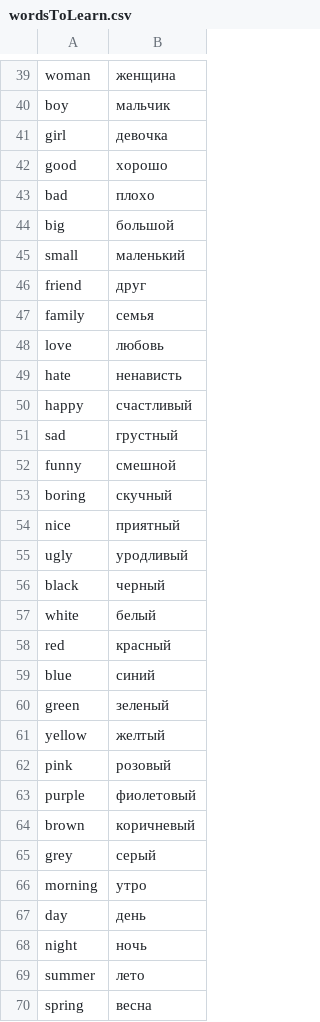
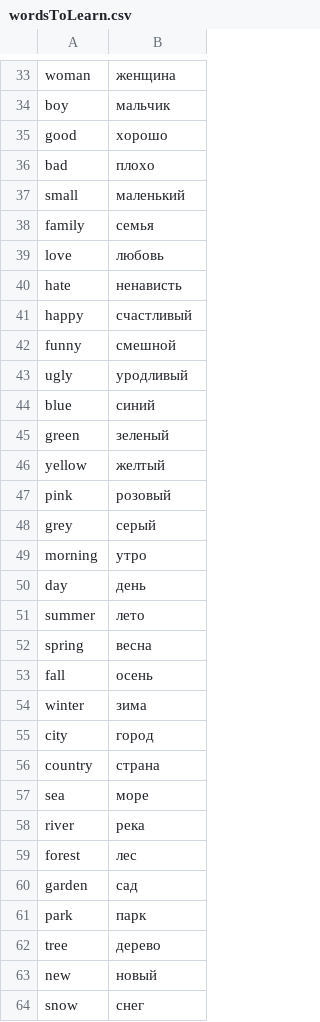
Before and after one commit to hiraeth31/stay-for-me, a CSV file: Education/wordsToLearn.csv, drawn as a sheet; only a part is shown, gaps mark what is left out; the shorter side is filled out with more unchanged rows; the diff covers the shown part only.

```diff
--- a/Education/wordsToLearn.csv
+++ b/Education/wordsToLearn.csv
@@ -40,8 +34,5 @@ woman, женщина
 boy, мальчик
-girl, девочка
 good, хорошо
 bad, плохо
-big, большой
 small, маленький
-friend, друг
 family, семья
@@ -50,10 +41,4 @@ hate, ненависть
 happy, счастливый
-sad, грустный
 funny, смешной
-boring, скучный
-nice, приятный
 ugly, уродливый
-black, черный
-white, белый
-red, красный
 blue, синий
@@ -62,4 +47,2 @@ yellow, желтый
 pink, розовый
-purple, фиолетовый
-brown, коричневый
 grey, серый
@@ -67,3 +50,2 @@ morning, утро
 day, день
-night, ночь
 summer, лето
```
Also changed, not shown: 12 removed rows elsewhere in this file, 2 other files.
